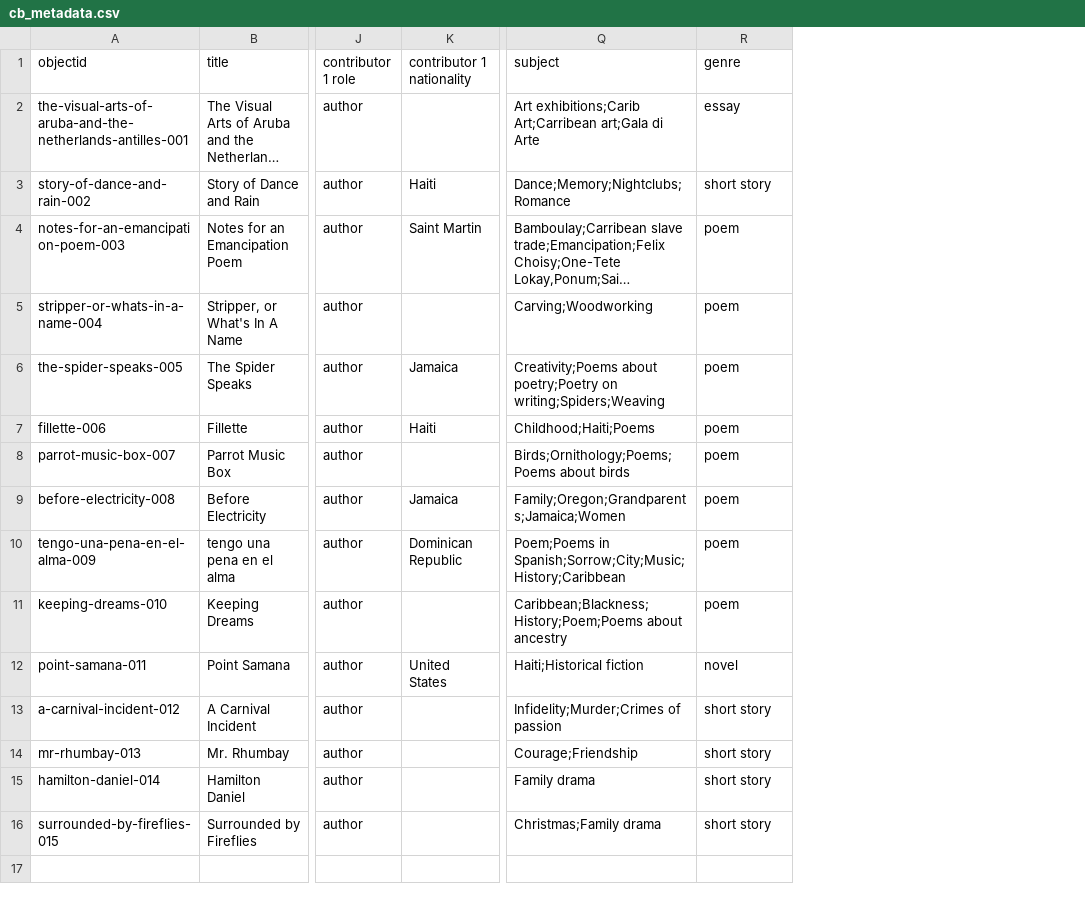
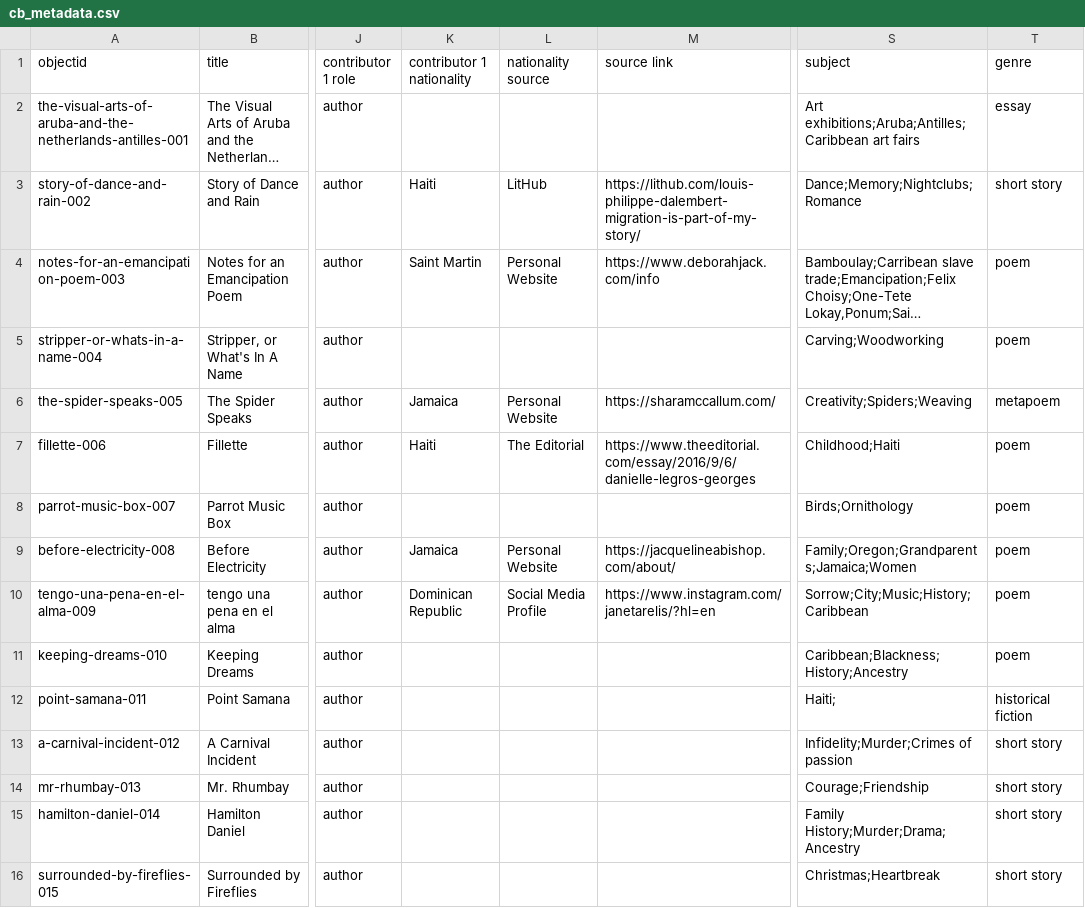
Before and after one commit to info663-fa23/team4, a CSV file: _data/cb_metadata.csv, drawn as a sheet; only a part is shown, gaps mark what is left out; long unchanged cells end in …; addresses are those after the commit; the diff names each change by its address in the sheet, - before the commit and + after, or states it on an @@ line.

Commit message:
Add files via upload
Metadata file with updated subject analysis and Nationality source attribution

```diff
--- a/_data/cb_metadata.csv
+++ b/_data/cb_metadata.csv
+column L (nationality source), rows 3-10: LitHub | Personal Website |  | Personal Website | The Editorial |  | Personal Website | Social Media Profile
+column M (source link), rows 3-10: https://lithub.com/louis-philippe-dalembert-migration-is-part-of-my-story/ | https://www.deborahjack.com/info |  | https://sharamccallum.com/ | https://www.theeditorial.com/essay/2016/9/6/danielle-legros-georges |  | https://jacquelineabishop.com/about/ | https://www.instagram.com/janetarelis/?hl=en
-S2 (subject): Art exhibitions;Carib Art;Carribean art;Gala di Arte
+S2 (subject): Art exhibitions;Aruba;Antilles;Caribbean art fairs
-S6 (subject): Creativity;Poems about poetry;Poetry on writing;Spiders;Weaving
+S6 (subject): Creativity;Spiders;Weaving
-T6 (genre): poem
+T6 (genre): metapoem
-S7 (subject): Childhood;Haiti;Poems
+S7 (subject): Childhood;Haiti
-S8 (subject): Birds;Ornithology;Poems;Poems about birds
+S8 (subject): Birds;Ornithology
-S10 (subject): Poem;Poems in Spanish;Sorrow;City;Music;History;Caribbean
+S10 (subject): Sorrow;City;Music;History;Caribbean
-S11 (subject): Caribbean;Blackness;History;Poem;Poems about ancestry
+S11 (subject): Caribbean;Blackness;History;Ancestry
-K12 (contributor 1 nationality): United States
+K12 (contributor 1 nationality): (empty)
-S12 (subject): Haiti;Historical fiction
+S12 (subject): Haiti;
-T12 (genre): novel
+T12 (genre): historical fiction
-S15 (subject): Family drama
+S15 (subject): Family History;Murder;Drama;Ancestry
-S16 (subject): Christmas;Family drama
+S16 (subject): Christmas;Heartbreak
```
